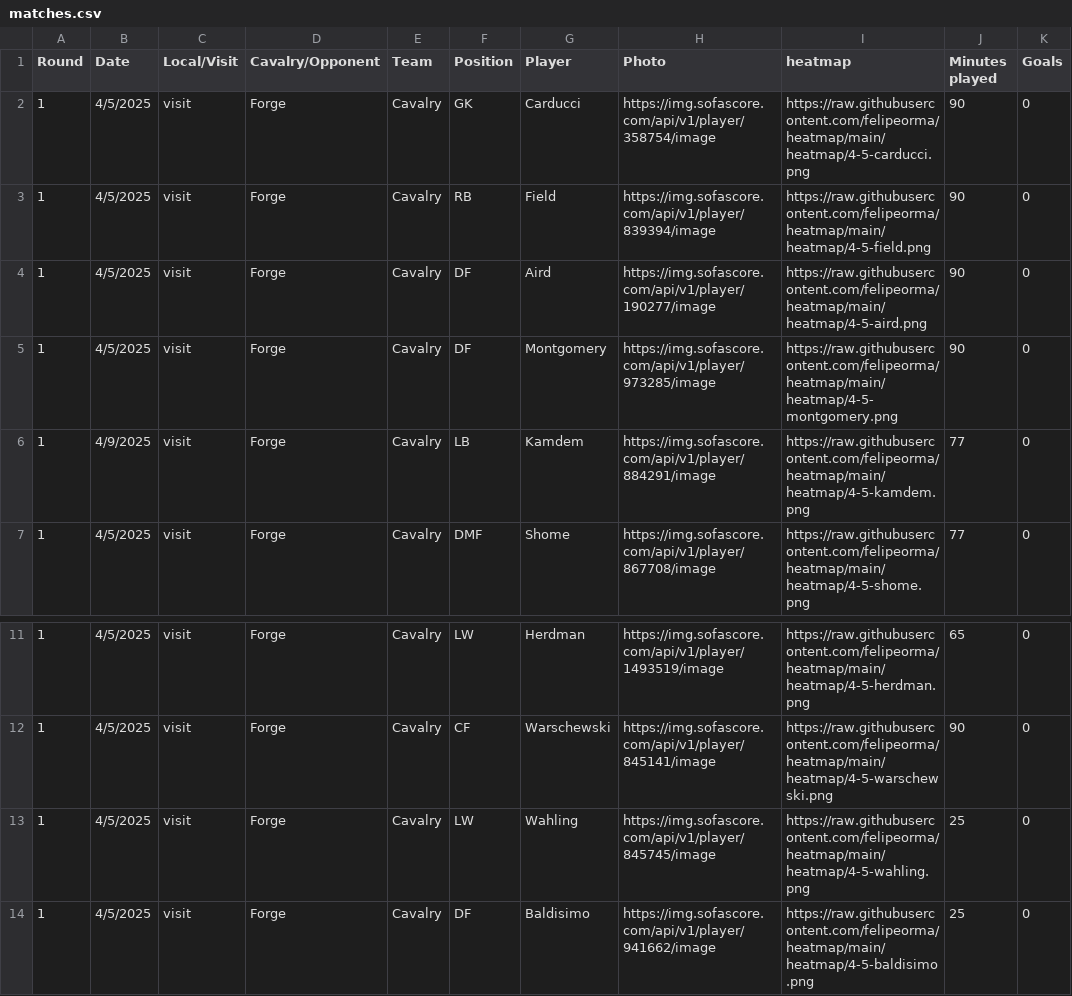
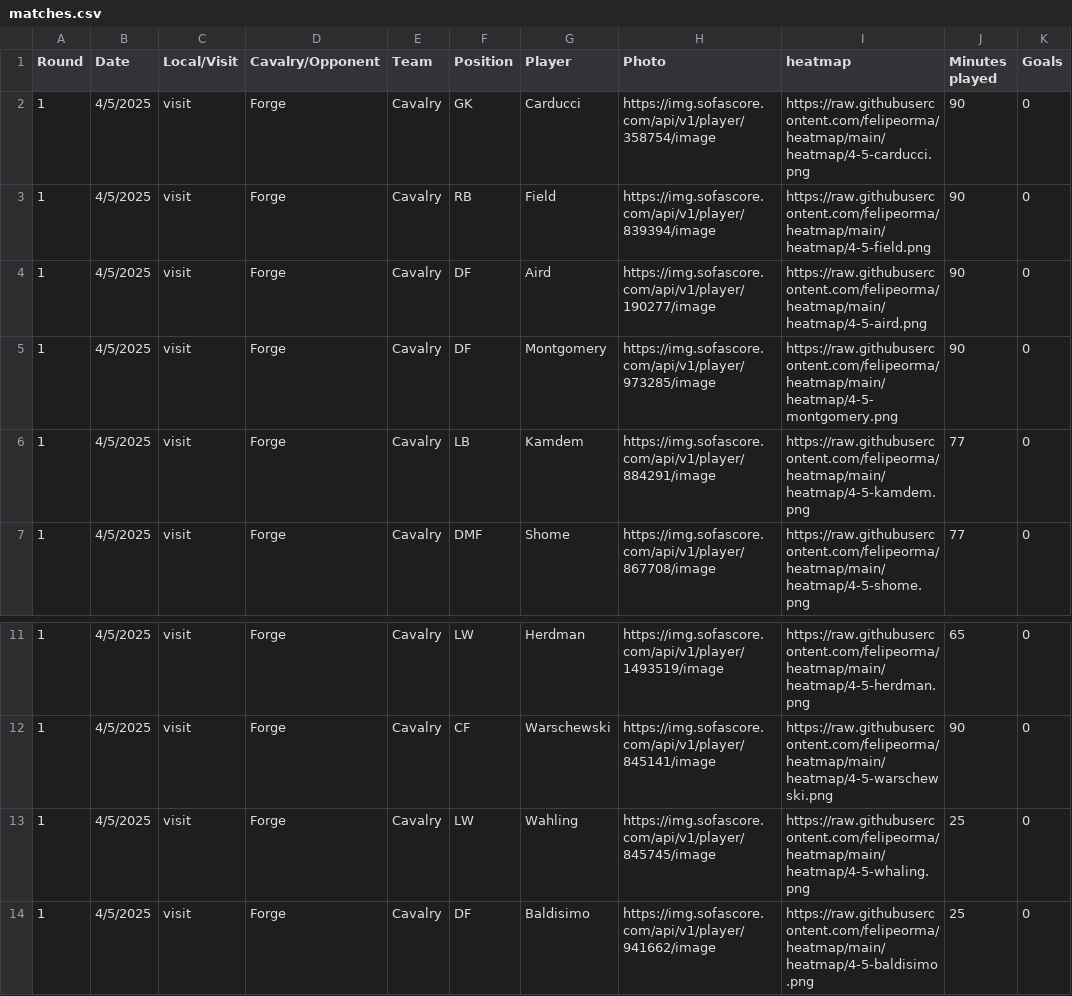
Before and after one commit to felipeorma/heatmap, a CSV file: matches.csv, drawn as a sheet; only a part is shown, gaps mark what is left out; the diff names each change by its address in the sheet, - before the commit and + after, or states it on an @@ line.

Commit message:
Add files via upload

```diff
--- a/matches.csv
+++ b/matches.csv
-B6 (Date): 4/9/2025
+B6 (Date): 4/5/2025
-I13 (heatmap): https://raw.githubusercontent.com/felipeorma/heatmap/main/heatmap/4-5-wahling.png
+I13 (heatmap): https://raw.githubusercontent.com/felipeorma/heatmap/main/heatmap/4-5-whaling.png
```
